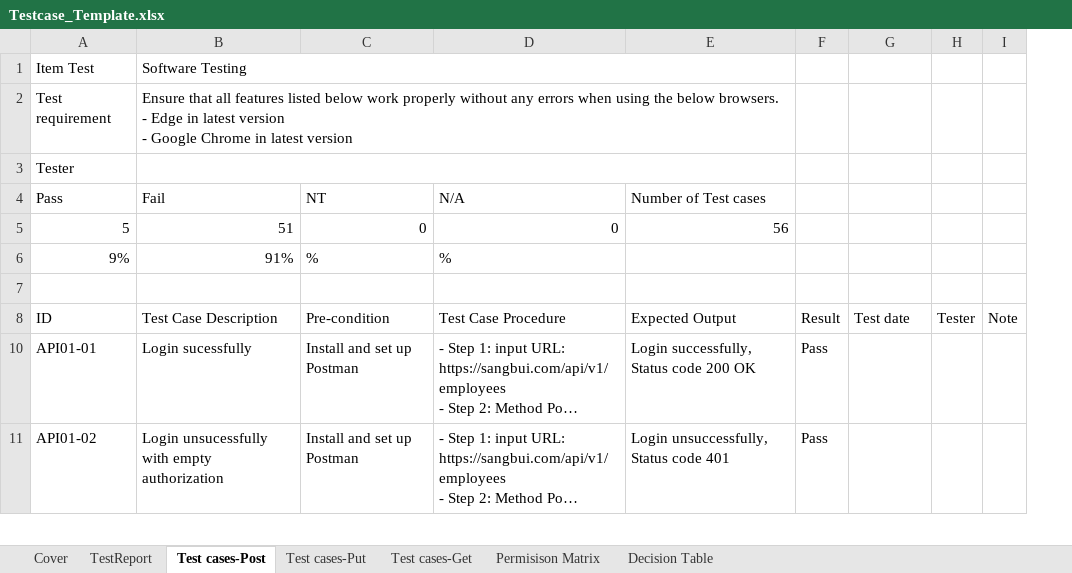
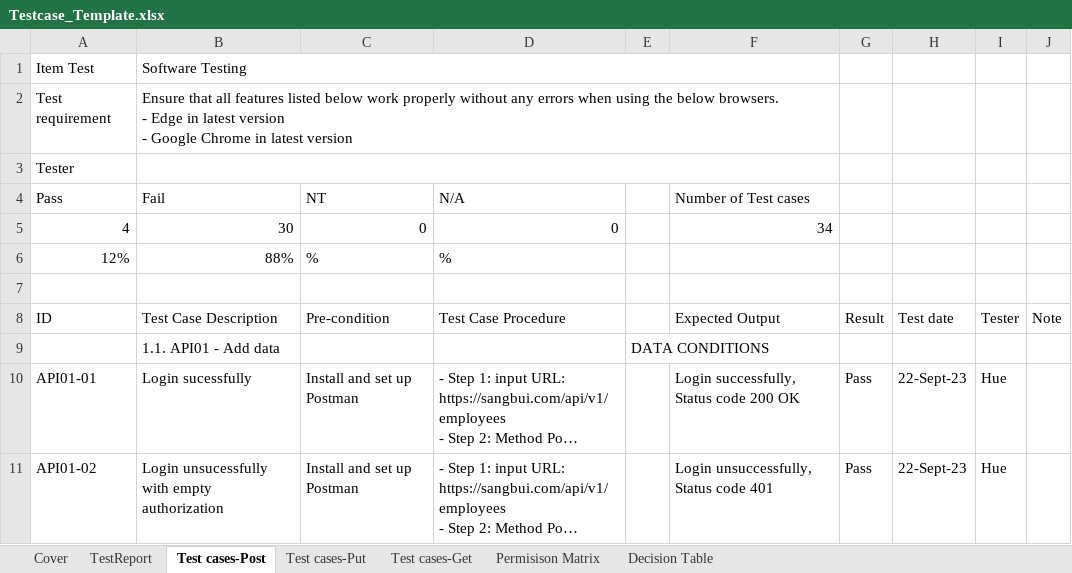
Before and after one commit to Huept2412/testcasesAPI, an Excel workbook: Testcase_Template.xlsx, sheet Test cases-Post, drawn as a sheet; only a part is shown; long unchanged cells end in …; values as stored, in another font and other column widths than the file's, no cell formats; conditional formats not drawn; removed rows and columns are numbered as before the commit, all else as after; the diff covers the shown part only; the diff names each change by its address in the sheet, - before the commit and + after, or states it on an @@ line.

Commit message:
add data test, test cases

```diff
--- a/Testcase_Template.xlsx (sheet Test cases-Post)
+++ b/Testcase_Template.xlsx (sheet Test cases-Post)
+column E, empty
-row 5: 5 | 51 | 0 | 0 | 56
-row 6: 9% | 91% | % | %
+row 5: 4 | 30 | 0 | 0 |  | 34
+row 6: 12% | 88% | % | %
+row 9:  | 1.1. API01 - Add data |  |  | DATA CONDITIONS
-H10:H11 (Test date): (empty)
+H10:H11 (Test date): 22-Sept-23
-I10:I11 (Tester): (empty)
+I10:I11 (Tester): Hue
```
Also changed, not shown: 2 added rows, 24 removed rows, 122 edited cells and merged cells elsewhere in this sheet, sheet Decision Table, sheet Test cases-Put, sheet Test cases-Get, sheet TestReport, cell formats, formulas that keep their value, hidden cells, 3 other files.
